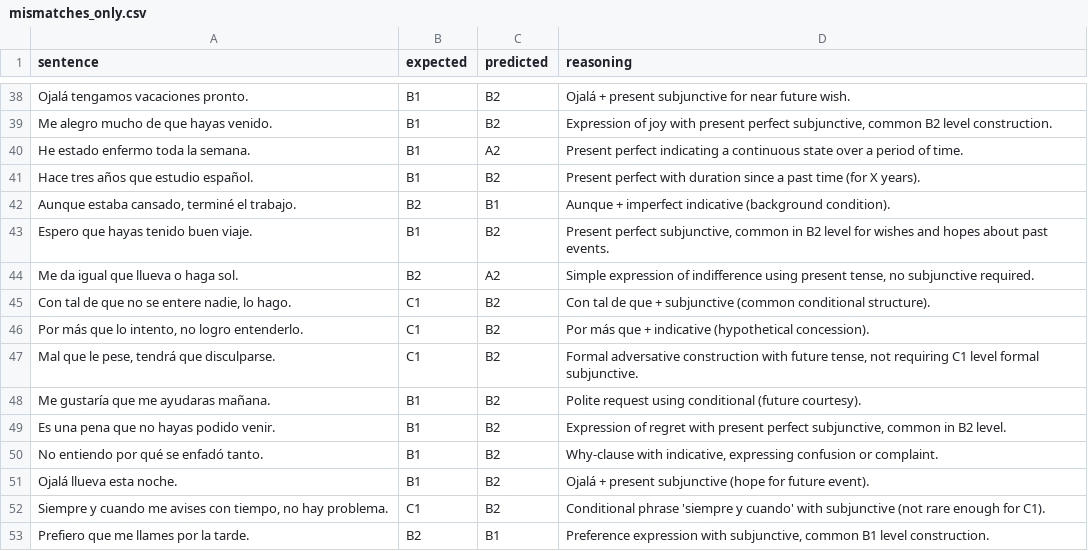
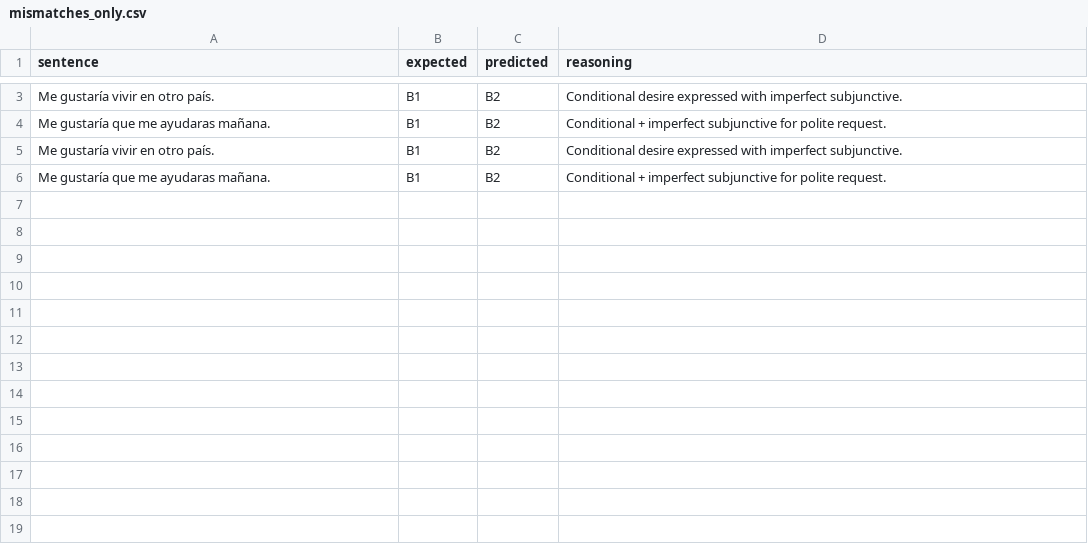
Before and after one commit to jamesbcn/build_corpus-new, a CSV file: mismatches_only.csv, drawn as a sheet; only a part is shown, gaps mark what is left out; removed rows and columns are numbered as before the commit, all else as after; the diff covers the shown part only; the diff names each change by its address in the sheet, - before the commit and + after, or states it on an @@ line.

```diff
--- a/mismatches_only.csv
+++ b/mismatches_only.csv
-A3 (sentence): Ojalá tengamos vacaciones pronto.
+A3 (sentence): Me gustaría vivir en otro país.
-D3 (reasoning): Ojalá + present subjunctive for near future wish.
+D3 (reasoning): Conditional desire expressed with imperfect subjunctive.
-A4 (sentence): Me alegro mucho de que hayas venido.
+A4 (sentence): Me gustaría que me ayudaras mañana.
-D4 (reasoning): Expression of joy with present perfect subjunctive, common B2 level construction.
+D4 (reasoning): Conditional + imperfect subjunctive for polite request.
-row 40: He estado enfermo toda la semana. | B1 | A2 | Present perfect indicating a continuous state over a period of time.
-row 41: Hace tres años que estudio español. | B1 | B2 | Present perfect with duration since a past time (for X years).
-row 42: Aunque estaba cansado, terminé el trabajo. | B2 | B1 | Aunque + imperfect indicative (background condition).
-A5 (sentence): Espero que hayas tenido buen viaje.
+A5 (sentence): Me gustaría vivir en otro país.
-D5 (reasoning): Present perfect subjunctive, common in B2 level for wishes and hopes about past events.
+D5 (reasoning): Conditional desire expressed with imperfect subjunctive.
-row 44: Me da igual que llueva o haga sol. | B2 | A2 | Simple expression of indifference using present tense, no subjunctive required.
-row 45: Con tal de que no se entere nadie, lo hago. | C1 | B2 | Con tal de que + subjunctive (common conditional structure).
-row 46: Por más que lo intento, no logro entenderlo. | C1 | B2 | Por más que + indicative (hypothetical concession).
-row 47: Mal que le pese, tendrá que disculparse. | C1 | B2 | Formal adversative construction with future tense, not requiring C1 level formal subjunctive.
-D6 (reasoning): Polite request using conditional (future courtesy).
+D6 (reasoning): Conditional + imperfect subjunctive for polite request.
-row 49: Es una pena que no hayas podido venir. | B1 | B2 | Expression of regret with present perfect subjunctive, common in B2 level.
-row 50: No entiendo por qué se enfadó tanto. | B1 | B2 | Why-clause with indicative, expressing confusion or complaint.
-row 51: Ojalá llueva esta noche. | B1 | B2 | Ojalá + present subjunctive (hope for future event).
-row 52: Siempre y cuando me avises con tiempo, no hay problema. | C1 | B2 | Conditional phrase 'siempre y cuando' with subjunctive (not rare enough for C1).
-row 53: Prefiero que me llames por la tarde. | B2 | B1 | Preference expression with subjunctive, common B1 level construction.
```
Also changed, not shown: 35 removed rows and 1 edited cell elsewhere in this file, dele.csv, 5 other files.
